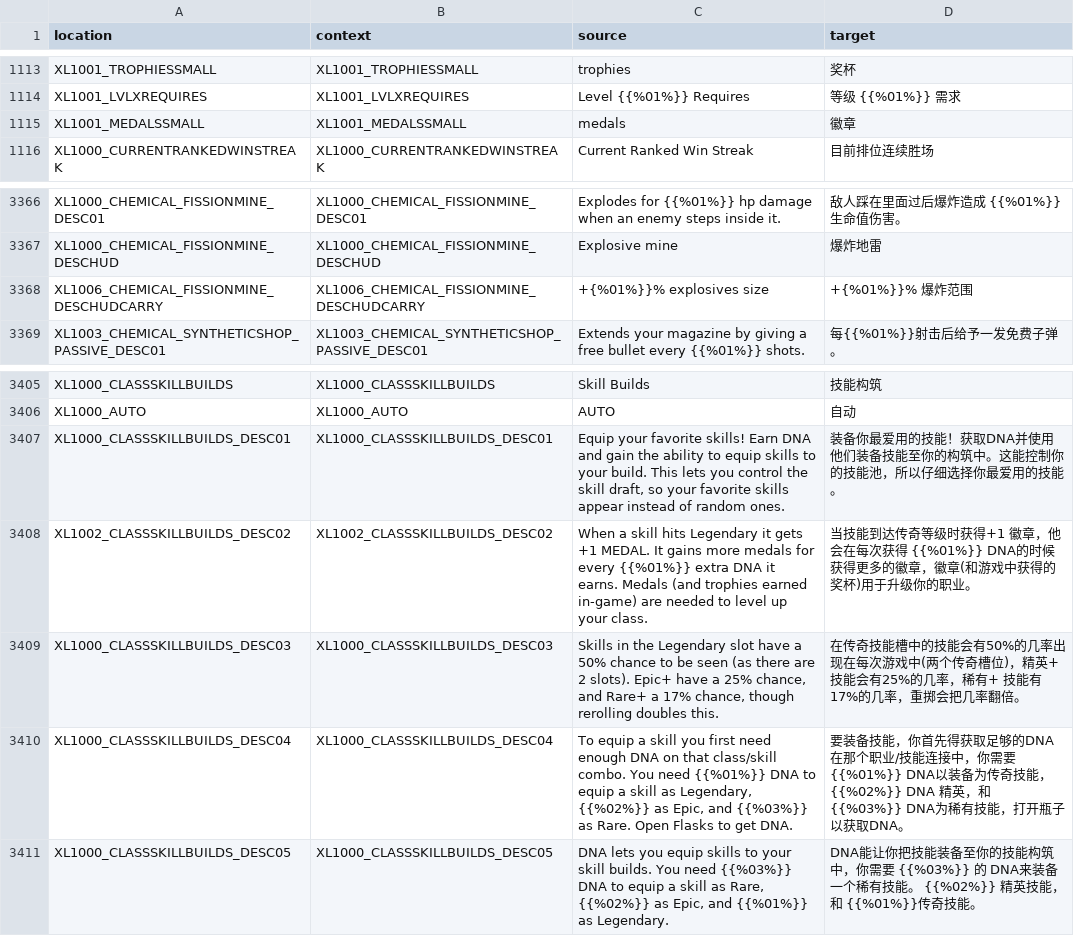
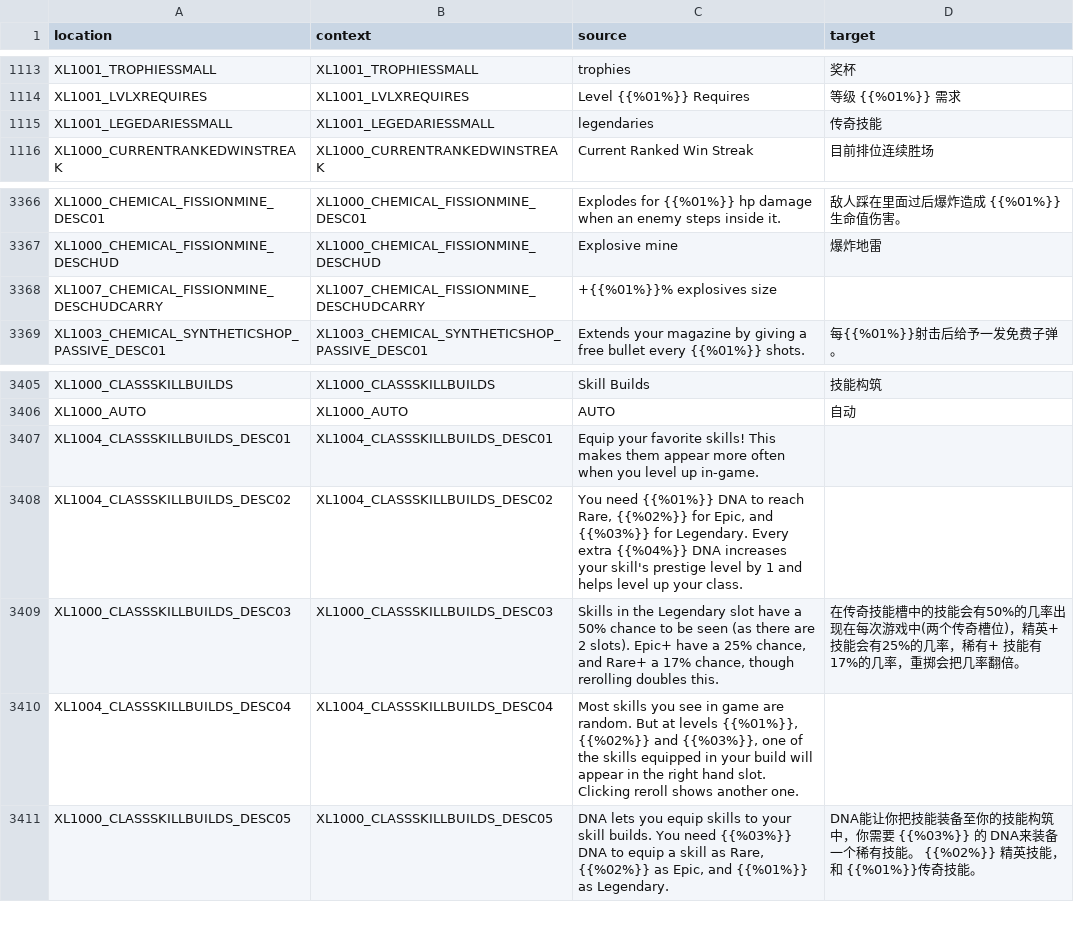
Before and after one commit to bencelot/GeneshiftTranslations, a CSV file: zh_Hans.csv, drawn as a sheet; only a part is shown, gaps mark what is left out.

```diff
--- a/zh_Hans.csv
+++ b/zh_Hans.csv
@@ -1114,3 +1114,3 @@
 "XL1001_LVLXREQUIRES","XL1001_LVLXREQUIRES","Level {{%01%}} Requires","等级 {{%01%}} 需求"
-"XL1001_MEDALSSMALL","XL1001_MEDALSSMALL","medals","徽章"
+"XL1001_LEGEDARIESSMALL","XL1001_LEGEDARIESSMALL","legendaries","传奇技能"
 "XL1000_CURRENTRANKEDWINSTREAK","XL1000_CURRENTRANKEDWINSTREAK","Current Ranked Win Streak","目前排位连续胜场"
@@ -3367,3 +3367,3 @@
 "XL1000_CHEMICAL_FISSIONMINE_DESCHUD","XL1000_CHEMICAL_FISSIONMINE_DESCHUD","Explosive mine","爆炸地雷"
-"XL1006_CHEMICAL_FISSIONMINE_DESCHUDCARRY","XL1006_CHEMICAL_FISSIONMINE_DESCHUDCARRY","+{%01%}}% explosives size","+{%01%}}% 爆炸范围"
+"XL1007_CHEMICAL_FISSIONMINE_DESCHUDCARRY","XL1007_CHEMICAL_FISSIONMINE_DESCHUDCARRY","+{{%01%}}% explosives size",""
 "XL1003_CHEMICAL_SYNTHETICSHOP_PASSIVE_DESC01","XL1003_CHEMICAL_SYNTHETICSHOP_PASSIVE_DESC01","Extends your magazine by giving a free bullet every {{%01%}} shots.","每{{%01%}}射击后给予一发免费子弹。"
@@ -3406,6 +3406,6 @@
 "XL1000_AUTO","XL1000_AUTO","AUTO","自动"
-"XL1000_CLASSSKILLBUILDS_DESC01","XL1000_CLASSSKILLBUILDS_DESC01","Equip your favorite skills! Earn DNA and gain the ability to equip skills to your build. This lets you control the skill draft, so your favorite skills appear instead of random ones.","装备你最爱用的技能！获取DNA并使用他们装备技能至你的构筑中。这能控制你的技能池，所以仔细选择你最爱用的技能。"
-"XL1002_CLASSSKILLBUILDS_DESC02","XL1002_CLASSSKILLBUILDS_DESC02","When a skill hits Legendary it gets +1 MEDAL. It gains more medals for every {{%01%}} extra DNA it earns. Medals (and trophies earned in-game) are needed to level up your class.","当技能到达传奇等级时获得+1 徽章，他会在每次获得 {{%01%}} DNA的时候获得更多的徽章，徽章(和游戏中获得的奖杯)用于升级你的职业。"
+"XL1004_CLASSSKILLBUILDS_DESC01","XL1004_CLASSSKILLBUILDS_DESC01","Equip your favorite skills! This makes them appear more often when you level up in-game.",""
+"XL1004_CLASSSKILLBUILDS_DESC02","XL1004_CLASSSKILLBUILDS_DESC02","You need {{%01%}} DNA to reach Rare, {{%02%}} for Epic, and {{%03%}} for Legendary. Every extra {{%04%}} DNA increases your skill's prestige level by 1 and helps level up your class.",""
 "XL1000_CLASSSKILLBUILDS_DESC03","XL1000_CLASSSKILLBUILDS_DESC03","Skills in the Legendary slot have a 50% chance to be seen (as there are 2 slots). Epic+ have a 25% chance, and Rare+ a 17% chance, though rerolling doubles this.","在传奇技能槽中的技能会有50%的几率出现在每次游戏中(两个传奇槽位)，精英+ 技能会有25%的几率，稀有+ 技能有17%的几率，重掷会把几率翻倍。"
-"XL1000_CLASSSKILLBUILDS_DESC04","XL1000_CLASSSKILLBUILDS_DESC04","To equip a skill you first need enough DNA on that class/skill combo. You need {{%01%}} DNA to equip a skill as Legendary, {{%02%}} as Epic, and {{%03%}} as Rare. Open Flasks to get DNA.","要装备技能，你首先得获取足够的DNA在那个职业/技能连接中，你需要 {{%01%}} DNA以装备为传奇技能， {{%02%}} DNA 精英，和 {{%03%}} DNA为稀有技能，打开瓶子以获取DNA。"
+"XL1004_CLASSSKILLBUILDS_DESC04","XL1004_CLASSSKILLBUILDS_DESC04","Most skills you see in game are random. But at levels {{%01%}}, {{%02%}} and {{%03%}}, one of the skills equipped in your build will appear in the right hand slot. Clicking reroll shows another one.",""
 "XL1000_CLASSSKILLBUILDS_DESC05","XL1000_CLASSSKILLBUILDS_DESC05","DNA lets you equip skills to your skill builds. You need {{%03%}} DNA to equip a skill as Rare, {{%02%}} as Epic, and {{%01%}} as Legendary.","DNA能让你把技能装备至你的技能构筑中，你需要 {{%03%}} 的 DNA来装备一个稀有技能。 {{%02%}} 精英技能，和 {{%01%}}传奇技能。"
```
Also changed, not shown: de.csv, en.csv, 4 other files.
